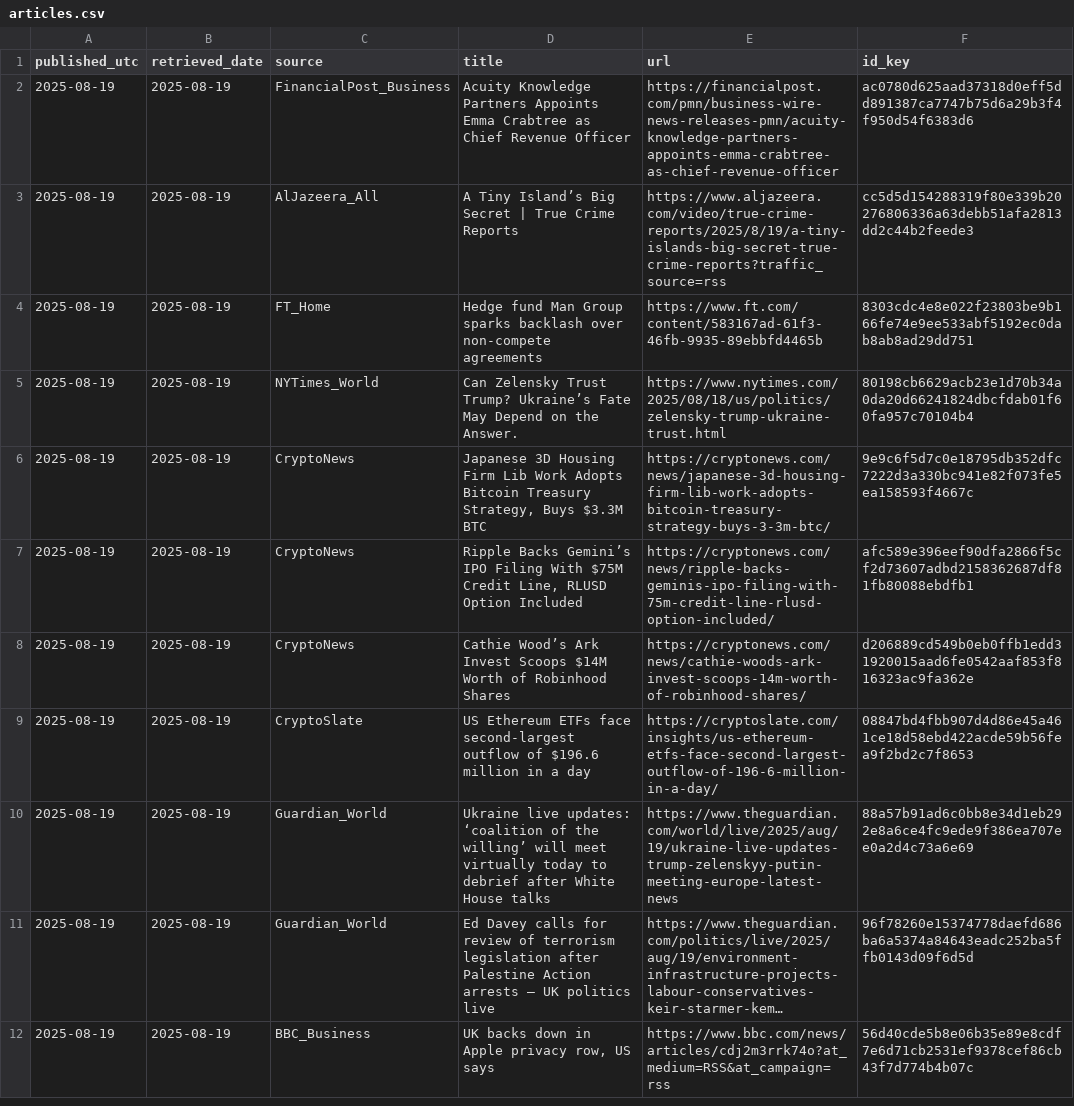
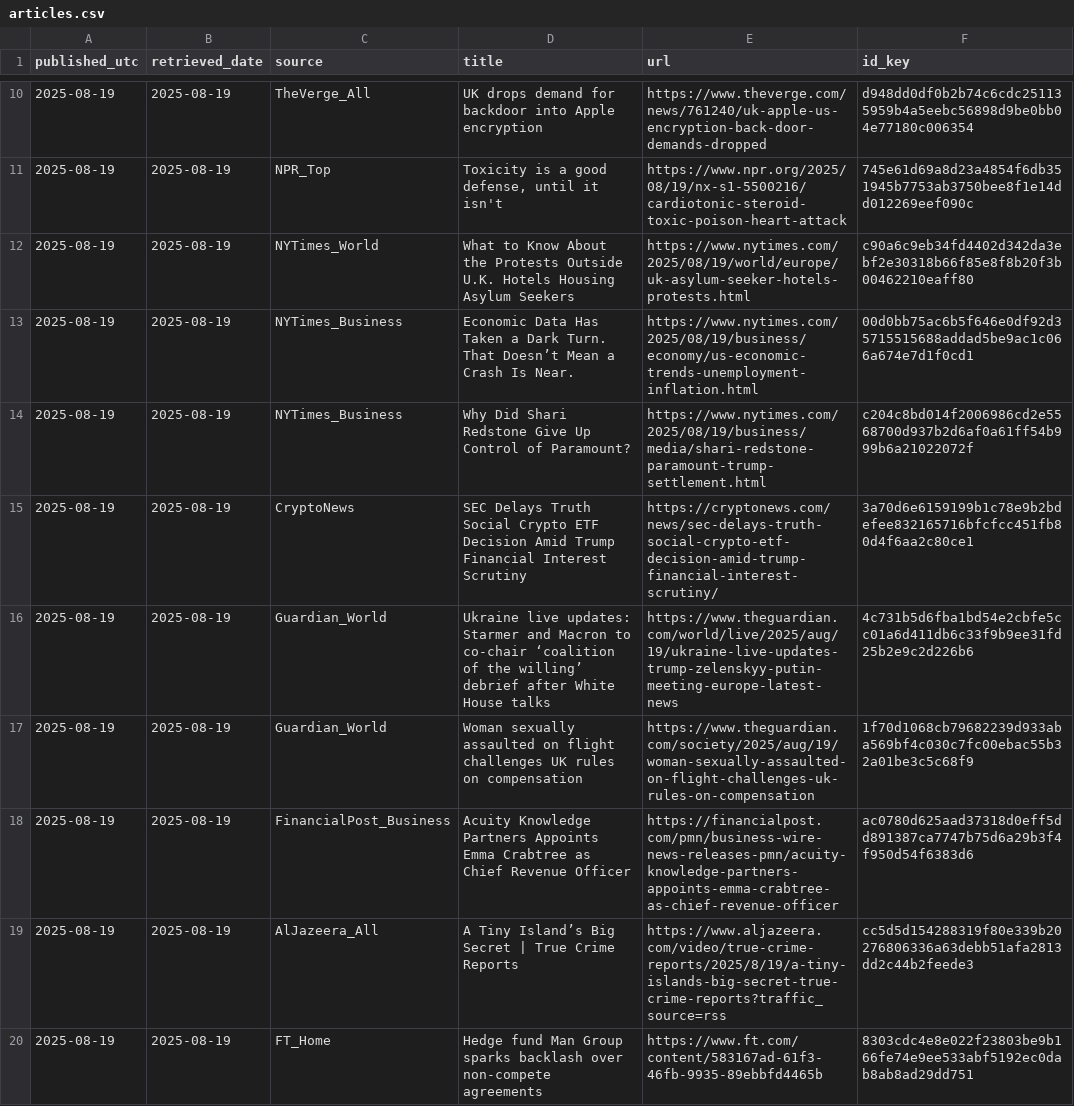
Before and after one commit to O0111lqczeadxws/rss-scanner, a CSV file: docs/articles.csv, drawn as a sheet; only a part is shown, gaps mark what is left out; the shorter side is filled out with more unchanged rows; long unchanged cells end in …; the diff covers the shown part only.

```diff
--- a/docs/articles.csv
+++ b/docs/articles.csv
@@ -2 +10,9 @@
+"2025-08-19","2025-08-19","TheVerge_All","UK drops demand for backdoor into Apple encryption","https://www.theverge.com/news/761240/uk-apple-us-encryption-back-door-demands-dropped","d948dd0df0b2b74c6cdc251135959b4a5eebc56898d9be0bb04e77180c006354"
+"2025-08-19","2025-08-19","NPR_Top","Toxicity is a good defense, until it isn't","https://www.npr.org/2025/08/19/nx-s1-5500216/cardiotonic-steroid-toxic-poison-heart-attack","745e61d69a8d23a4854f6db351945b7753ab3750bee8f1e14dd012269eef090c"
+"2025-08-19","2025-08-19","NYTimes_World","What to Know About the Protests Outside U.K. Hotels Housing Asylum Seekers","https://www.nytimes.com/2025/08/19/world/europe/uk-asylum-seeker-hotels-protests.html","c90a6c9eb34fd4402d342da3ebf2e30318b66f85e8f8b20f3b00462210eaff80"
+"2025-08-19","2025-08-19","NYTimes_Business","Economic Data Has Taken a Dark Turn. That Doesn’t Mean a Crash Is Near.","https://www.nytimes.com/2025/08/19/business/economy/us-economic-trends-unemployment-inflation.html","00d0bb75ac6b5f646e0df92d35715515688addad5be9ac1c066a674e7d1f0cd1"
+"2025-08-19","2025-08-19","NYTimes_Business","Why Did Shari Redstone Give Up Control of Paramount?","https://www.nytimes.com/2025/08/19/business/media/shari-redstone-paramount-trump-settlement.html","c204c8bd014f2006986cd2e5568700d937b2d6af0a61ff54b999b6a21022072f"
+"2025-08-19","2025-08-19","CryptoNews","SEC Delays Truth Social Crypto ETF Decision Amid Trump Financial Interest Scrutiny","https://cryptonews.com/news/sec-delays-truth-social-crypto-etf-decision-amid-trump-financial-interest-scrutiny/","3a70d6e6159199b1c78e9b2bdefee832165716bfcfcc451fb80d4f6aa2c80ce1"
+"2025-08-19","2025-08-19","Guardian_World","Ukraine live updates: Starmer and Macron to co-chair ‘coalition of the willing’ debrief after White House talks","https://www.theguardian.com/world/live/2025/aug/19/ukraine-live-updates-trump-zelenskyy-putin-meeting-europe-latest-news","4c731b5d6fba1bd54e2cbfe5cc01a6d411db6c33f9b9ee31fd25b2e9c2d226b6"
+"2025-08-19","2025-08-19","Guardian_World","Woman sexually assaulted on flight challenges UK rules on compensation","https://www.theguardian.com/society/2025/aug/19/woman-sexually-assaulted-on-flight-challenges-uk-rules-on-compensation","1f70d1068cb79682239d933aba569bf4c030c7fc00ebac55b32a01be3c5c68f9"
 "2025-08-19","2025-08-19","FinancialPost_Business","Acuity Knowledge Partners Appoints Emma Crabtree as Chief Revenue Officer","https://financialpost.com/pmn/business-wire-news-releases-pmn/acuity-knowledge-partners-appoints-emma-crabtree-as-chief-revenue-officer","ac0780d625aad37318d0eff5dd891387ca7747b75d6a29b3f4f950d54f6383d6"
```
Also changed, not shown: 10 added rows elsewhere in this file, 5 other files.
